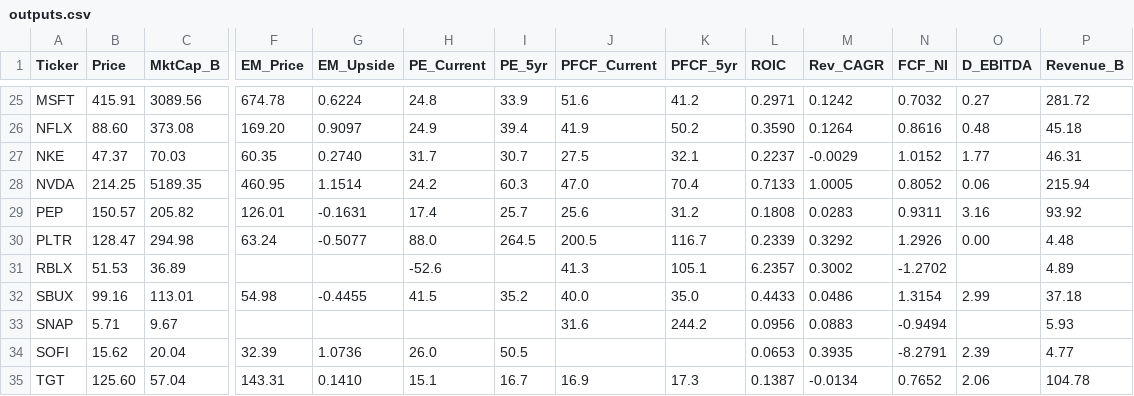
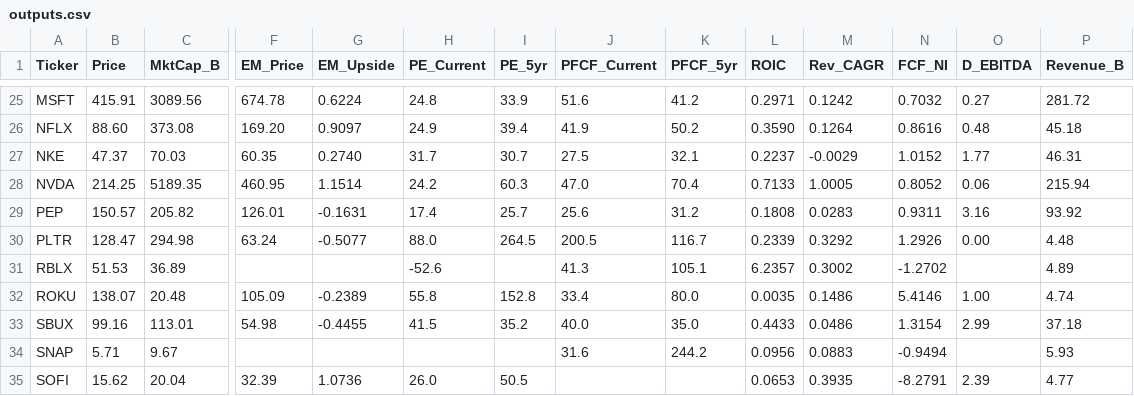
Before and after one commit to jaysang2908/Investment-Automation, a CSV file: outputs.csv, drawn as a sheet; only a part is shown, gaps mark what is left out; the shorter side is filled out with more unchanged rows; rows hold the shown columns only; the diff names each change by its address in the sheet, - before the commit and + after, or states it on an @@ line.

Commit message:
scorecard: update ROKU

```diff
--- a/outputs.csv
+++ b/outputs.csv
+row 32: ROKU | 138.07 | 20.48 | 105.09 | -0.2389 | 55.8 | 152.8 | 33.4 | 80.0 | 0.0035 | 0.1486 | 5.4146 | 1.00 | 4.74
```
